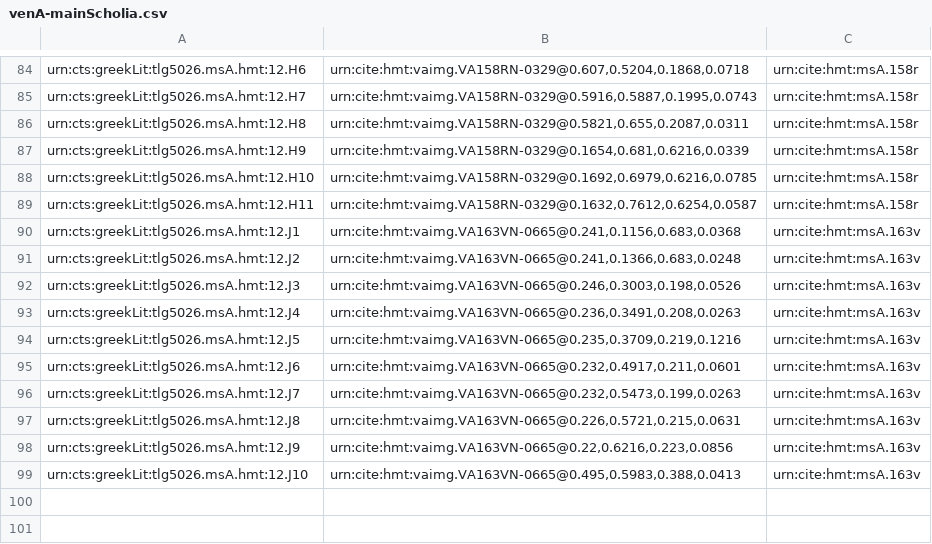
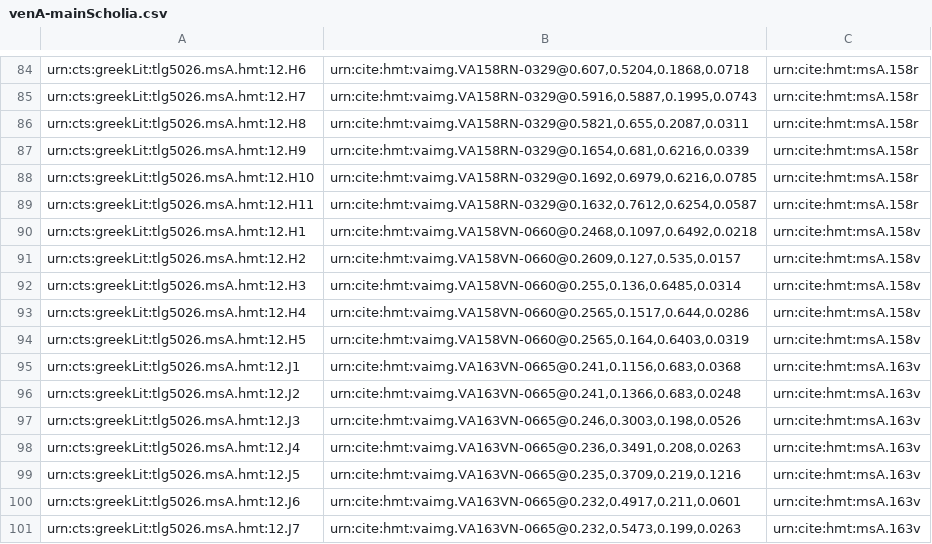
Before and after one commit to hmteditors/alums1, a CSV file: hmt-12/collections/venA-mainScholia.csv, drawn as a sheet; only a part is shown, gaps mark what is left out; the shorter side is filled out with more unchanged rows; the diff names each change by its address in the sheet, - before the commit and + after, or states it on an @@ line.

Commit message:
Update venA-mainScholia.csv

```diff
--- a/hmt-12/collections/venA-mainScholia.csv
+++ b/hmt-12/collections/venA-mainScholia.csv
+row 90: urn:cts:greekLit:tlg5026.msA.hmt:12.H1 | urn:cite:hmt:vaimg.VA158VN-0660@0.2468,0.1097,0.6492,0.0218 | urn:cite:hmt:msA.158v
+row 91: urn:cts:greekLit:tlg5026.msA.hmt:12.H2 | urn:cite:hmt:vaimg.VA158VN-0660@0.2609,0.127,0.535,0.0157 | urn:cite:hmt:msA.158v
+row 92: urn:cts:greekLit:tlg5026.msA.hmt:12.H3 | urn:cite:hmt:vaimg.VA158VN-0660@0.255,0.136,0.6485,0.0314 | urn:cite:hmt:msA.158v
+row 93: urn:cts:greekLit:tlg5026.msA.hmt:12.H4 | urn:cite:hmt:vaimg.VA158VN-0660@0.2565,0.1517,0.644,0.0286 | urn:cite:hmt:msA.158v
+row 94: urn:cts:greekLit:tlg5026.msA.hmt:12.H5 | urn:cite:hmt:vaimg.VA158VN-0660@0.2565,0.164,0.6403,0.0319 | urn:cite:hmt:msA.158v
```
